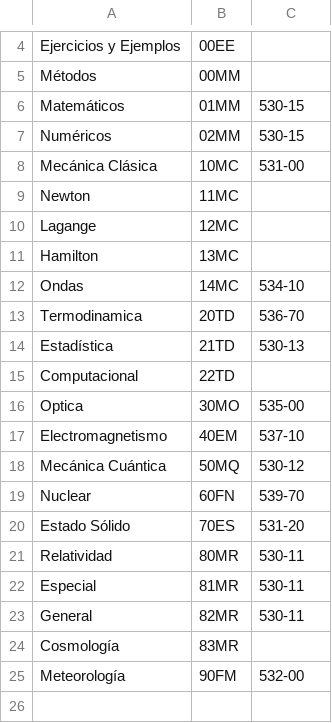
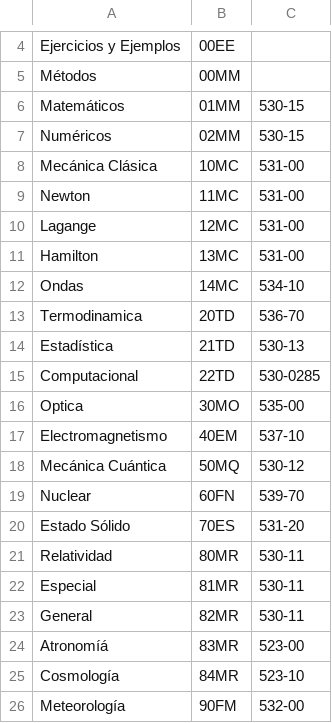
Before and after one commit to LuisUma92/WorkFlow, a CSV file: data/00-PhysicsCodes.csv, drawn as a sheet; only a part is shown, gaps mark what is left out.

```diff
--- a/data/00-PhysicsCodes.csv
+++ b/data/00-PhysicsCodes.csv
@@ -8,5 +8,5 @@ Numéricos,02MM,530-15
 Mecánica Clásica,10MC,531-00
-Newton,11MC,
-Lagange,12MC,
-Hamilton,13MC,
+Newton,11MC,531-00
+Lagange,12MC,531-00
+Hamilton,13MC,531-00
 Ondas,14MC,534-10
@@ -14,3 +14,3 @@ Termodinamica,20TD,536-70
 Estadística,21TD,530-13
-Computacional,22TD,
+Computacional,22TD,530-0285
 Optica,30MO,535-00
@@ -23,3 +23,4 @@ Especial,81MR,530-11
 General,82MR,530-11
-Cosmología,83MR,
+Atronomíá,83MR,523-00
+Cosmología,84MR,523-10
 Meteorología,90FM,532-00
```
Also changed, not shown: 17 other files.
